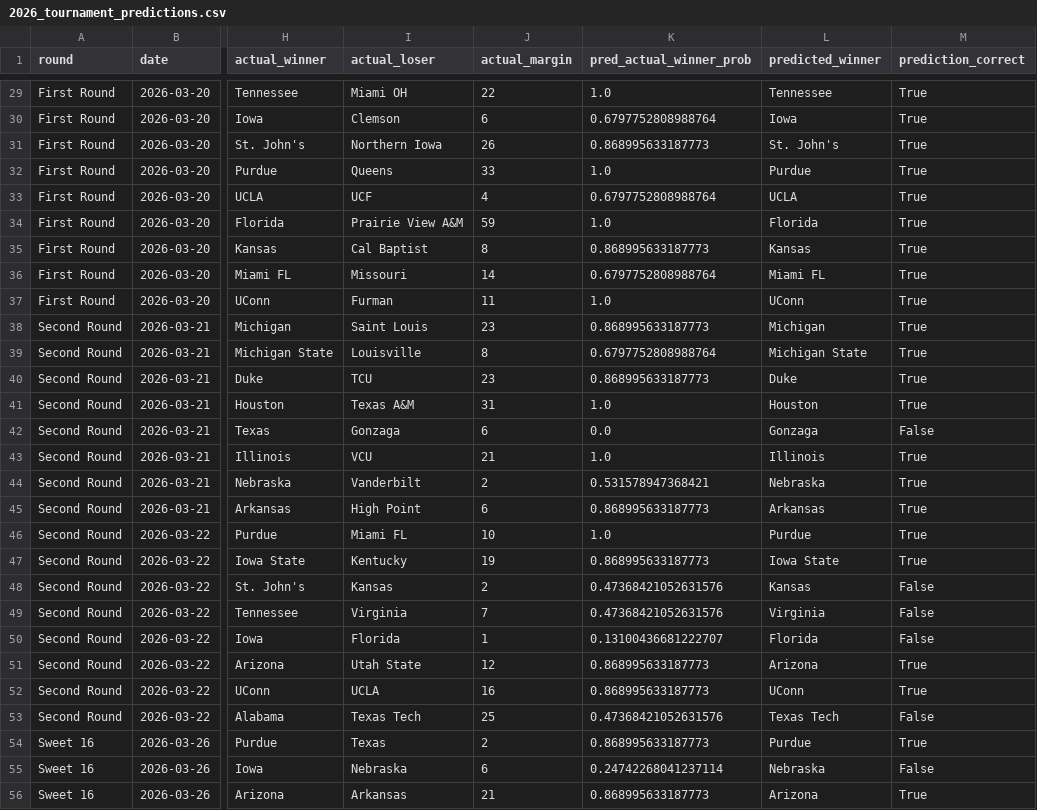
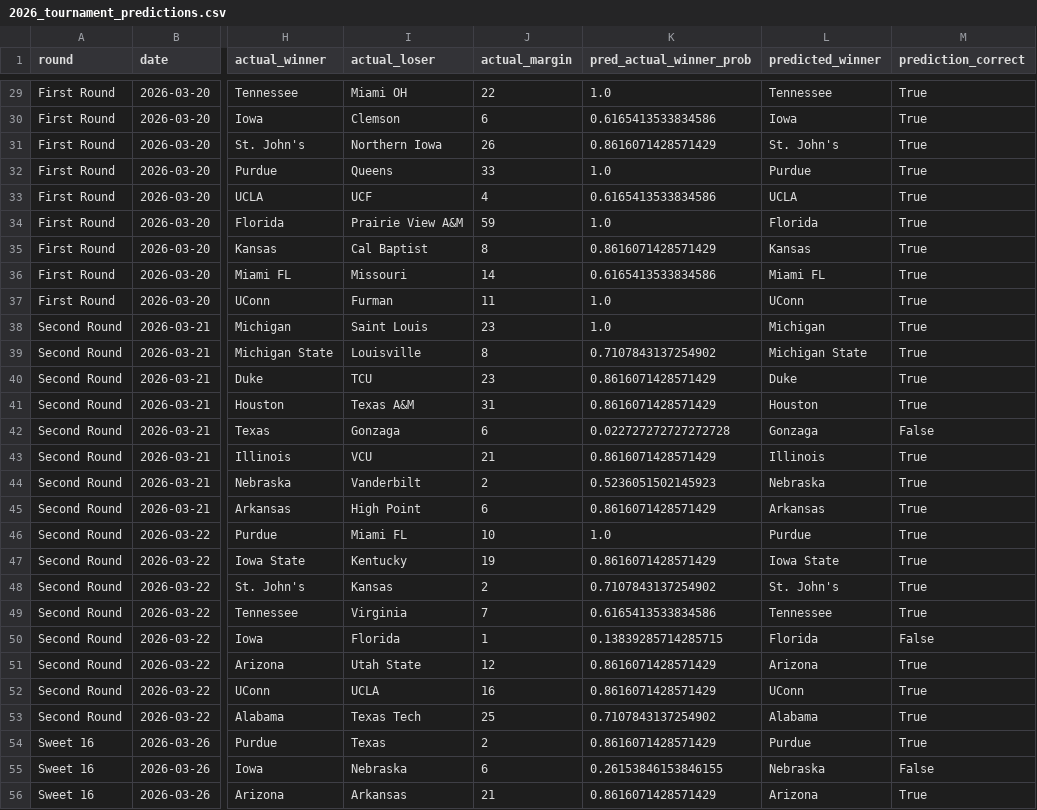
Before and after one commit to spacecowboy301/march-madness-decision-tree, a CSV file: reports/2026_tournament_predictions.csv, drawn as a sheet; only a part is shown, gaps mark what is left out; the diff covers the shown part only; the diff names each change by its address in the sheet, - before the commit and + after, or states it on an @@ line.

```diff
--- a/reports/2026_tournament_predictions.csv
+++ b/reports/2026_tournament_predictions.csv
-K30 (pred_actual_winner_prob): 0.6797752808988764
+K30 (pred_actual_winner_prob): 0.6165413533834586
-K31 (pred_actual_winner_prob): 0.868995633187773
+K31 (pred_actual_winner_prob): 0.8616071428571429
-K33 (pred_actual_winner_prob): 0.6797752808988764
+K33 (pred_actual_winner_prob): 0.6165413533834586
-K35 (pred_actual_winner_prob): 0.868995633187773
+K35 (pred_actual_winner_prob): 0.8616071428571429
-K36 (pred_actual_winner_prob): 0.6797752808988764
+K36 (pred_actual_winner_prob): 0.6165413533834586
-K38 (pred_actual_winner_prob): 0.868995633187773
+K38 (pred_actual_winner_prob): 1.0
-K39 (pred_actual_winner_prob): 0.6797752808988764
+K39 (pred_actual_winner_prob): 0.7107843137254902
-K40 (pred_actual_winner_prob): 0.868995633187773
+K40 (pred_actual_winner_prob): 0.8616071428571429
-K41 (pred_actual_winner_prob): 1.0
+K41 (pred_actual_winner_prob): 0.8616071428571429
-K42 (pred_actual_winner_prob): 0.0
+K42 (pred_actual_winner_prob): 0.022727272727272728
-K43 (pred_actual_winner_prob): 1.0
+K43 (pred_actual_winner_prob): 0.8616071428571429
-K44 (pred_actual_winner_prob): 0.531578947368421
+K44 (pred_actual_winner_prob): 0.5236051502145923
-K45 (pred_actual_winner_prob): 0.868995633187773
+K45 (pred_actual_winner_prob): 0.8616071428571429
-K47 (pred_actual_winner_prob): 0.868995633187773
+K47 (pred_actual_winner_prob): 0.8616071428571429
-K48 (pred_actual_winner_prob): 0.47368421052631576
+K48 (pred_actual_winner_prob): 0.7107843137254902
-L48 (predicted_winner): Kansas
+L48 (predicted_winner): St. John's
-M48:M49 (prediction_correct): False
+M48:M49 (prediction_correct): True
-K49 (pred_actual_winner_prob): 0.47368421052631576
+K49 (pred_actual_winner_prob): 0.6165413533834586
-L49 (predicted_winner): Virginia
+L49 (predicted_winner): Tennessee
-K50 (pred_actual_winner_prob): 0.13100436681222707
+K50 (pred_actual_winner_prob): 0.13839285714285715
-K51:K52 (pred_actual_winner_prob): 0.868995633187773
+K51:K52 (pred_actual_winner_prob): 0.8616071428571429
-K53 (pred_actual_winner_prob): 0.47368421052631576
+K53 (pred_actual_winner_prob): 0.7107843137254902
-L53 (predicted_winner): Texas Tech
+L53 (predicted_winner): Alabama
-M53 (prediction_correct): False
+M53 (prediction_correct): True
-K54 (pred_actual_winner_prob): 0.868995633187773
+K54 (pred_actual_winner_prob): 0.8616071428571429
-K55 (pred_actual_winner_prob): 0.24742268041237114
+K55 (pred_actual_winner_prob): 0.26153846153846155
-K56 (pred_actual_winner_prob): 0.868995633187773
+K56 (pred_actual_winner_prob): 0.8616071428571429
```
Also changed, not shown: 39 edited cells elsewhere in this file, reports/2026_prediction_explanations.csv, reports/validation_predictions.csv, 11 other files.
